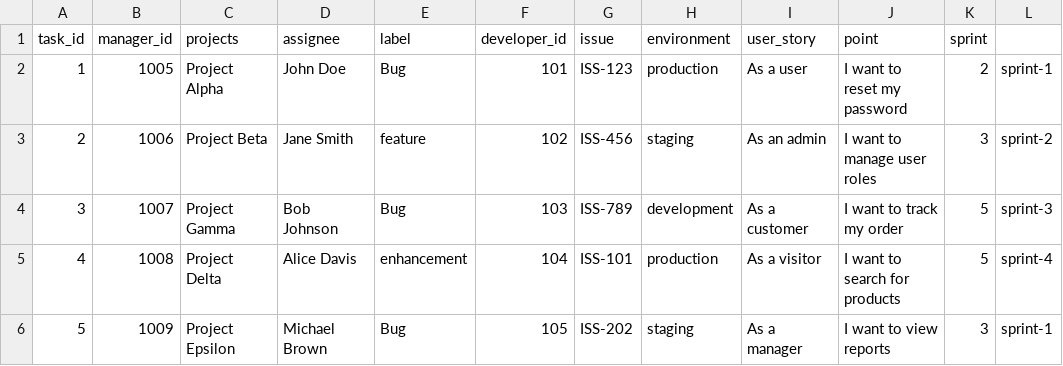
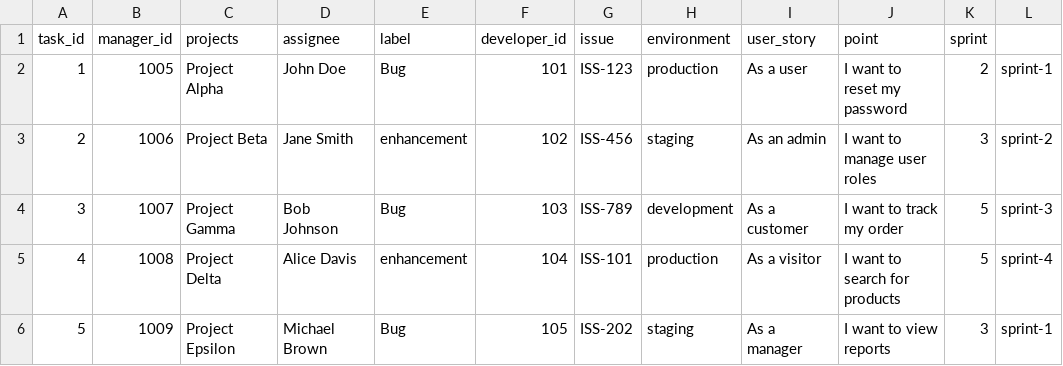
Before and after one commit to yones753/project_data_files, a CSV file: gitHub/github_2024_08_26T17_30_00.csv, drawn as a sheet; only a part is shown.

Commit message:
Update github_2024_08_26T17_30_00.csv

```diff
--- a/gitHub/github_2024_08_26T17_30_00.csv
+++ b/gitHub/github_2024_08_26T17_30_00.csv
@@ -2,3 +2,3 @@ task_id,manager_id,projects,assignee,label,developer_id,issue,environment,user_s
 1,1005,Project Alpha,John Doe,Bug,101,ISS-123,production,As a user, I want to reset my password,2,sprint-1
-2,1006,Project Beta,Jane Smith,feature,102,ISS-456,staging,As an admin, I want to manage user roles,3,sprint-2
+2,1006,Project Beta,Jane Smith,enhancement,102,ISS-456,staging,As an admin, I want to manage user roles,3,sprint-2
 3,1007,Project Gamma,Bob Johnson,Bug,103,ISS-789,development,As a customer, I want to track my order,5,sprint-3
```
